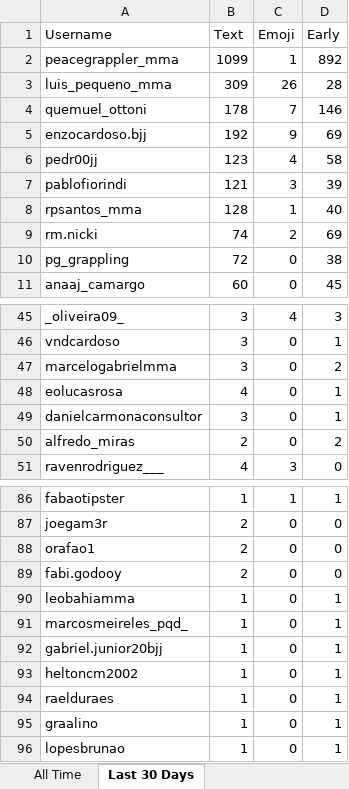
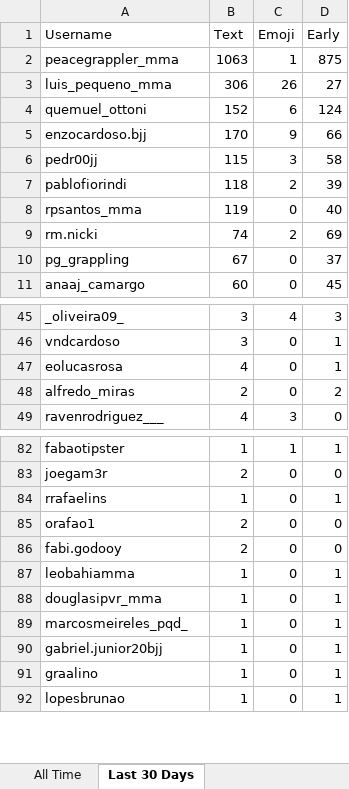
Before and after one commit to paxlucta/peace-grappler, an Excel workbook: Community Engagement Rankings.xlsx, sheet Last 30 Days, drawn as a sheet; only a part is shown, gaps mark what is left out; values as stored, in another font and other column widths than the file's, no borders; removed rows and columns are numbered as before the commit, all else as after; the diff covers the shown part only; the diff names each change by its address in the sheet, - before the commit and + after, or states it on an @@ line.

```diff
--- a/Community Engagement Rankings.xlsx (sheet Last 30 Days)
+++ b/Community Engagement Rankings.xlsx (sheet Last 30 Days)
-B2 (Text): 1099
+B2 (Text): 1063
-D2 (Early): 892
+D2 (Early): 875
-B3 (Text): 309
+B3 (Text): 306
-D3 (Early): 28
+D3 (Early): 27
-B4 (Text): 178
+B4 (Text): 152
-C4 (Emoji): 7
+C4 (Emoji): 6
-D4 (Early): 146
+D4 (Early): 124
-B5 (Text): 192
+B5 (Text): 170
-D5 (Early): 69
+D5 (Early): 66
-B6 (Text): 123
+B6 (Text): 115
-C6 (Emoji): 4
+C6 (Emoji): 3
-B7 (Text): 121
+B7 (Text): 118
-C7 (Emoji): 3
+C7 (Emoji): 2
-B8 (Text): 128
+B8 (Text): 119
-C8 (Emoji): 1
+C8 (Emoji): 0
-B10 (Text): 72
+B10 (Text): 67
-D10 (Early): 38
+D10 (Early): 37
-row 47: marcelogabrielmma | 3 | 0 | 2
-row 49: danielcarmonaconsultor | 3 | 0 | 1
+row 84: rrafaelins | 1 | 0 | 1
+row 88: douglasipvr_mma | 1 | 0 | 1
-row 93: heltoncm2002 | 1 | 0 | 1
-row 94: raelduraes | 1 | 0 | 1
```
Also changed, not shown: 4 added rows, 11 removed rows and 11 edited cells elsewhere in this sheet, 2 other files.
